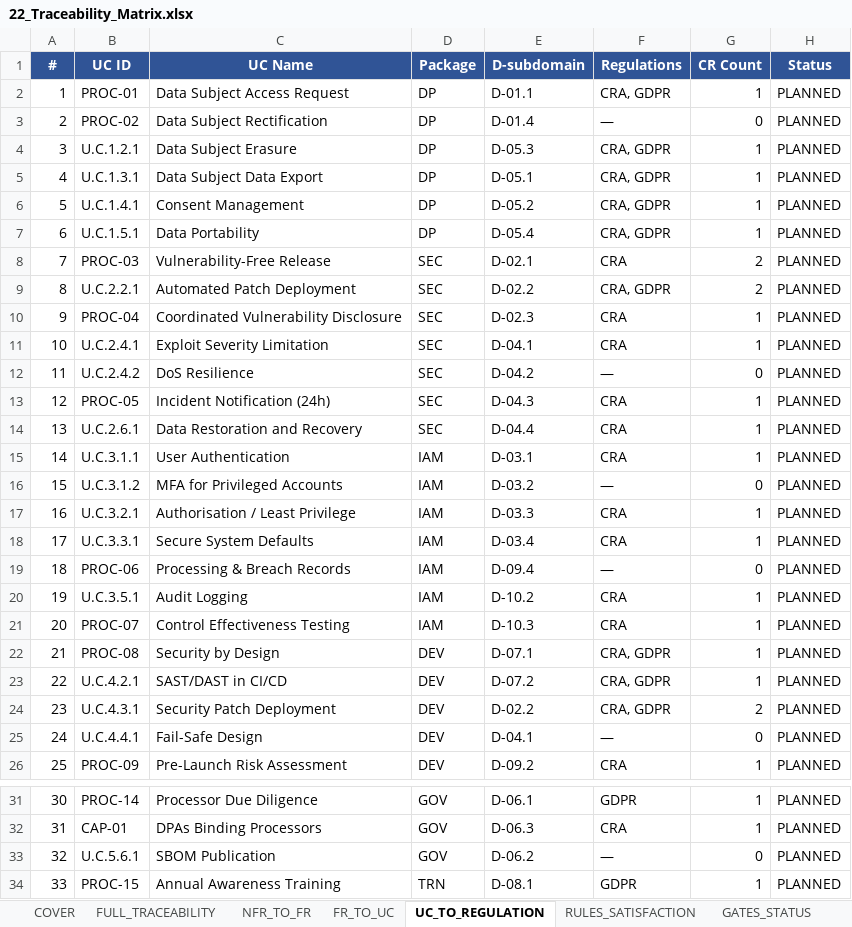
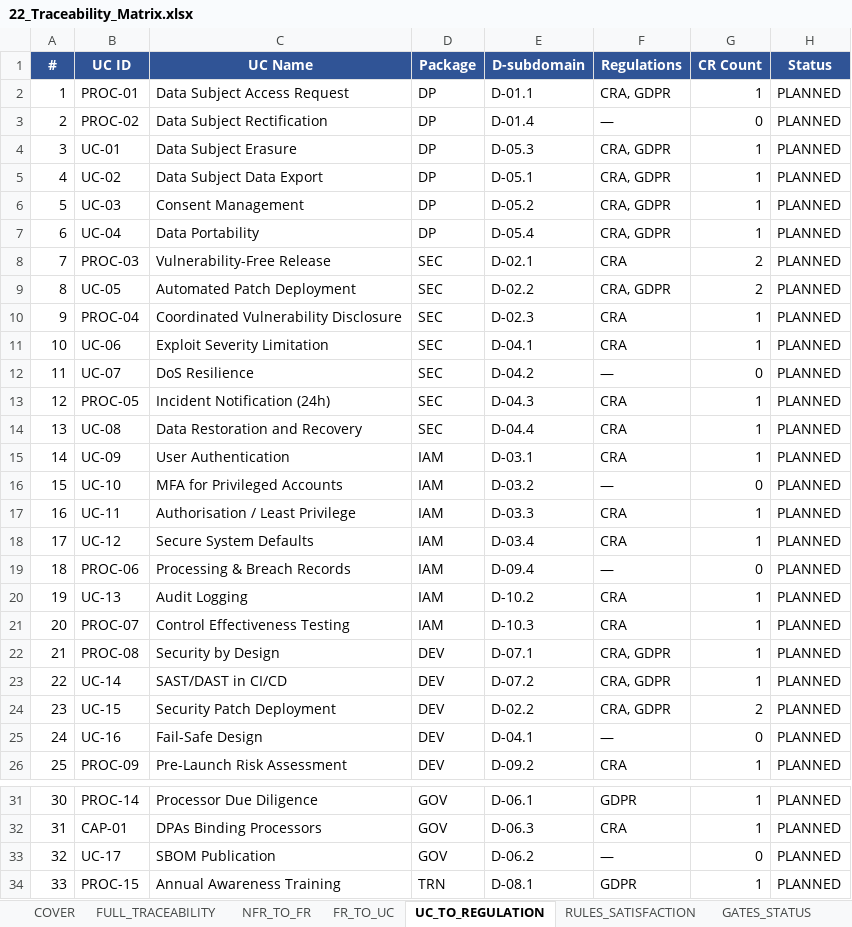
Before and after one commit to pauloribeiro16/Methodology_compact, an Excel workbook: 02_CASES/Case_01_TinyTask_SaaS/03_PHASE3_DECOMPOSITION_RICH/22_Traceability_Matrix.xlsx, sheet UC_TO_REGULATION, drawn as a sheet; only a part is shown, gaps mark what is left out; values as stored, in another font and other column widths than the file's, no borders; the diff names each change by its address in the sheet, - before the commit and + after, or states it on an @@ line.

```diff
--- a/02_CASES/Case_01_TinyTask_SaaS/03_PHASE3_DECOMPOSITION_RICH/22_Traceability_Matrix.xlsx (sheet UC_TO_REGULATION)
+++ b/02_CASES/Case_01_TinyTask_SaaS/03_PHASE3_DECOMPOSITION_RICH/22_Traceability_Matrix.xlsx (sheet UC_TO_REGULATION)
-B4 (UC ID): U.C.1.2.1
+B4 (UC ID): UC-01
-B5 (UC ID): U.C.1.3.1
+B5 (UC ID): UC-02
-B6 (UC ID): U.C.1.4.1
+B6 (UC ID): UC-03
-B7 (UC ID): U.C.1.5.1
+B7 (UC ID): UC-04
-B9 (UC ID): U.C.2.2.1
+B9 (UC ID): UC-05
-B11 (UC ID): U.C.2.4.1
+B11 (UC ID): UC-06
-B12 (UC ID): U.C.2.4.2
+B12 (UC ID): UC-07
-B14 (UC ID): U.C.2.6.1
+B14 (UC ID): UC-08
-B15 (UC ID): U.C.3.1.1
+B15 (UC ID): UC-09
-B16 (UC ID): U.C.3.1.2
+B16 (UC ID): UC-10
-B17 (UC ID): U.C.3.2.1
+B17 (UC ID): UC-11
-B18 (UC ID): U.C.3.3.1
+B18 (UC ID): UC-12
-B20 (UC ID): U.C.3.5.1
+B20 (UC ID): UC-13
-B23 (UC ID): U.C.4.2.1
+B23 (UC ID): UC-14
-B24 (UC ID): U.C.4.3.1
+B24 (UC ID): UC-15
-B25 (UC ID): U.C.4.4.1
+B25 (UC ID): UC-16
-B33 (UC ID): U.C.5.6.1
+B33 (UC ID): UC-17
```
Also changed, not shown: sheet FUNCUC_TO_SECUC, sheet FR_TO_UC, sheet MUC_TO_MITIGATION, sheet FULL_TRACEABILITY, sheet COVER, 34 other files.
